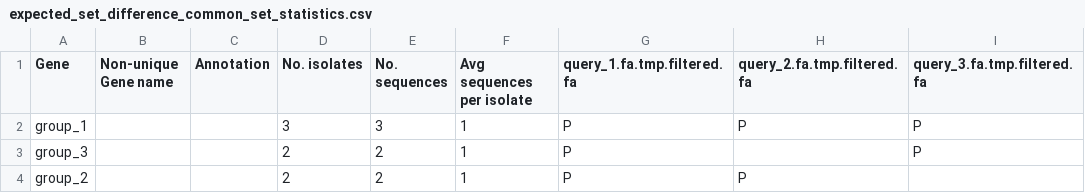
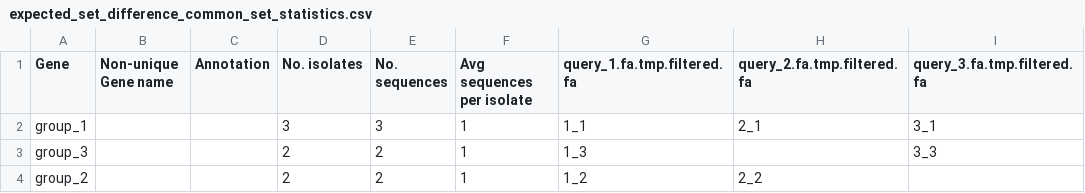
Before and after one commit to sanger-pathogens/Roary, a CSV file: t/data/expected_set_difference_common_set_statistics.csv, drawn as a sheet.

```diff
--- a/t/data/expected_set_difference_common_set_statistics.csv
+++ b/t/data/expected_set_difference_common_set_statistics.csv
@@ -1,4 +1,4 @@
 "Gene","Non-unique Gene name","Annotation","No. isolates","No. sequences","Avg sequences per isolate","query_1.fa.tmp.filtered.fa","query_2.fa.tmp.filtered.fa","query_3.fa.tmp.filtered.fa"
-"group_1","","","3","3","1","P","P","P"
-"group_3","","","2","2","1","P","","P"
-"group_2","","","2","2","1","P","P",""
+"group_1","","","3","3","1","1_1","2_1","3_1"
+"group_3","","","2","2","1","1_3","","3_3"
+"group_2","","","2","2","1","1_2","2_2",""
```
Also changed, not shown: t/data/expected_group_statitics.csv, t/data/expected_group_statitics_missing_genes.csv, 5 other files.
